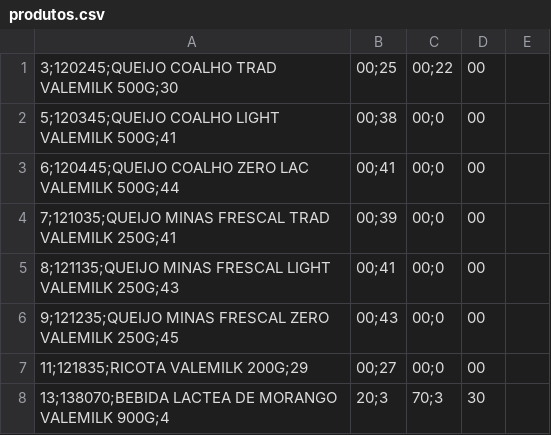
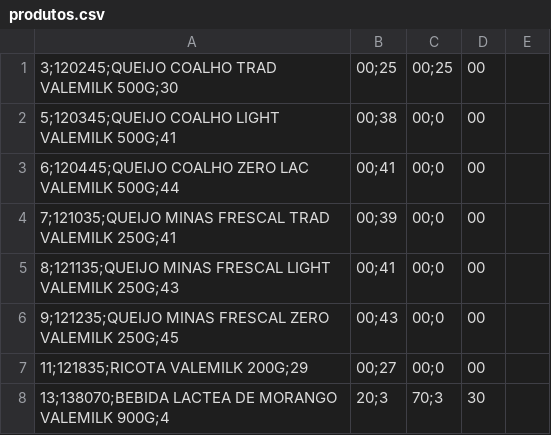
Before and after one commit to ValeMilk/App-pre-os, a CSV file: frontend/public/produtos.csv, drawn as a sheet; only a part is shown.

Commit message:
preço promo queijo a 25

```diff
--- a/frontend/public/produtos.csv
+++ b/frontend/public/produtos.csv
@@ -1,2 +1,2 @@
-3;120245;QUEIJO COALHO TRAD VALEMILK 500G;30,00;25,00;22,00
+3;120245;QUEIJO COALHO TRAD VALEMILK 500G;30,00;25,00;25,00
 5;120345;QUEIJO COALHO LIGHT VALEMILK 500G;41,00;38,00;0,00
```
